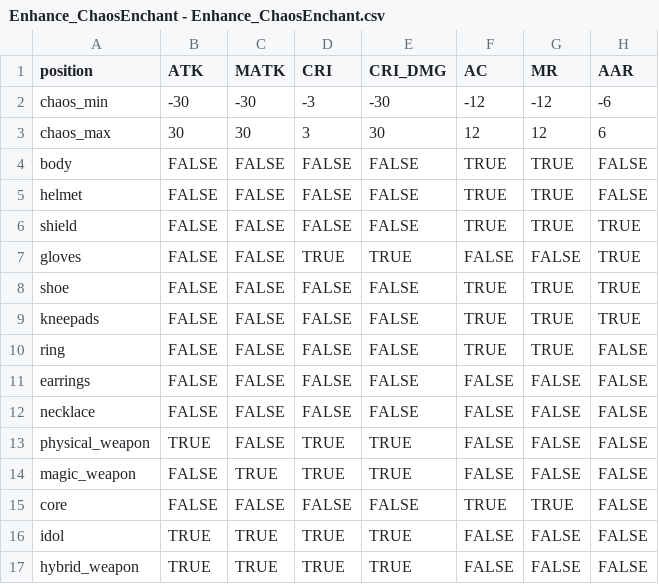
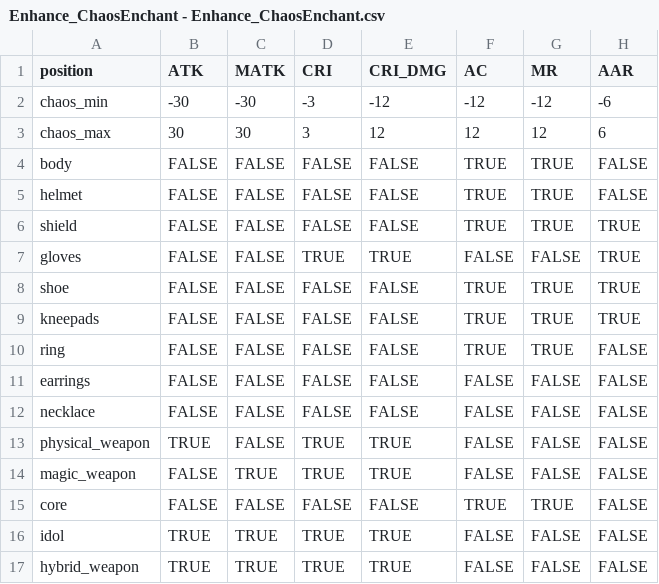
Before and after one commit to longagoseason/Dream-Crafter, a CSV file: source/Enhance_ChaosEnchant - Enhance_ChaosEnchant.csv, drawn as a sheet; only a part is shown; the diff names each change by its address in the sheet, - before the commit and + after, or states it on an @@ line.

```diff
--- a/source/Enhance_ChaosEnchant - Enhance_ChaosEnchant.csv
+++ b/source/Enhance_ChaosEnchant - Enhance_ChaosEnchant.csv
-E2 (CRI_DMG): -30
+E2 (CRI_DMG): -12
-E3 (CRI_DMG): 30
+E3 (CRI_DMG): 12
```
Also changed, not shown: source/Enhance_OverEnchant - Enhance_OverEnchant.csv, source/Enhance_SaveEnchant - Enhance_SaveEnchant.csv, 1 other file.
